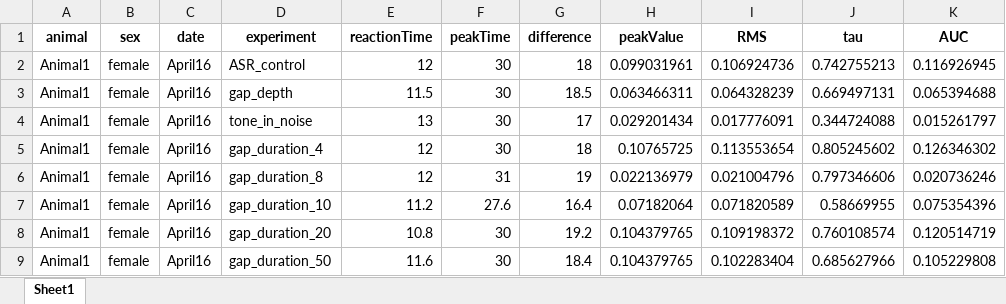
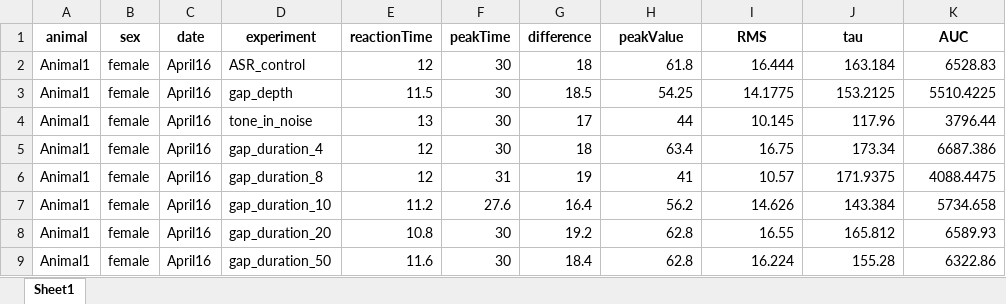
Before and after one commit to Leon-Kolb/Startle-Response-Analysis, an Excel workbook: Analyzer Results/RESULTS_MTT_MERGED.xlsx, sheet Sheet1, drawn as a sheet; only a part is shown; values as stored, in another font and other column widths than the file's, no borders; the diff covers the shown part only; the diff names each change by its address in the sheet, - before the commit and + after, or states it on an @@ line.

```diff
--- a/Analyzer Results/RESULTS_MTT_MERGED.xlsx (sheet Sheet1)
+++ b/Analyzer Results/RESULTS_MTT_MERGED.xlsx (sheet Sheet1)
-H2 (peakValue): 0.099031961
+H2 (peakValue): 61.8
-I2 (RMS): 0.106924736
+I2 (RMS): 16.444
-J2 (tau): 0.742755213
+J2 (tau): 163.184
-K2 (AUC): 0.116926945
+K2 (AUC): 6528.83
-H3 (peakValue): 0.063466311
+H3 (peakValue): 54.25
-I3 (RMS): 0.064328239
+I3 (RMS): 14.1775
-J3 (tau): 0.669497131
+J3 (tau): 153.2125
-K3 (AUC): 0.065394688
+K3 (AUC): 5510.4225
-H4 (peakValue): 0.029201434
+H4 (peakValue): 44
-I4 (RMS): 0.017776091
+I4 (RMS): 10.145
-J4 (tau): 0.344724088
+J4 (tau): 117.96
-K4 (AUC): 0.015261797
+K4 (AUC): 3796.44
-H5 (peakValue): 0.10765725
+H5 (peakValue): 63.4
-I5 (RMS): 0.113553654
+I5 (RMS): 16.75
-J5 (tau): 0.805245602
+J5 (tau): 173.34
-K5 (AUC): 0.126346302
+K5 (AUC): 6687.386
-H6 (peakValue): 0.022136979
+H6 (peakValue): 41
-I6 (RMS): 0.021004796
+I6 (RMS): 10.57
-J6 (tau): 0.797346606
+J6 (tau): 171.9375
-K6 (AUC): 0.020736246
+K6 (AUC): 4088.4475
-H7 (peakValue): 0.07182064
+H7 (peakValue): 56.2
-I7 (RMS): 0.071820589
+I7 (RMS): 14.626
-J7 (tau): 0.58669955
+J7 (tau): 143.384
-K7 (AUC): 0.075354396
+K7 (AUC): 5734.658
-H8:H9 (peakValue): 0.104379765
+H8:H9 (peakValue): 62.8
-I8 (RMS): 0.109198372
+I8 (RMS): 16.55
-J8 (tau): 0.760108574
+J8 (tau): 165.812
-K8 (AUC): 0.120514719
+K8 (AUC): 6589.93
-I9 (RMS): 0.102283404
+I9 (RMS): 16.224
-J9 (tau): 0.685627966
+J9 (tau): 155.28
-K9 (AUC): 0.105229808
+K9 (AUC): 6322.86
```
Also changed, not shown: 1264 edited cells elsewhere in this sheet, Analyzer Results/RESULTS.xlsx, Analyzer Results/RESULTS_MERGED.xlsx, 36 other files.
